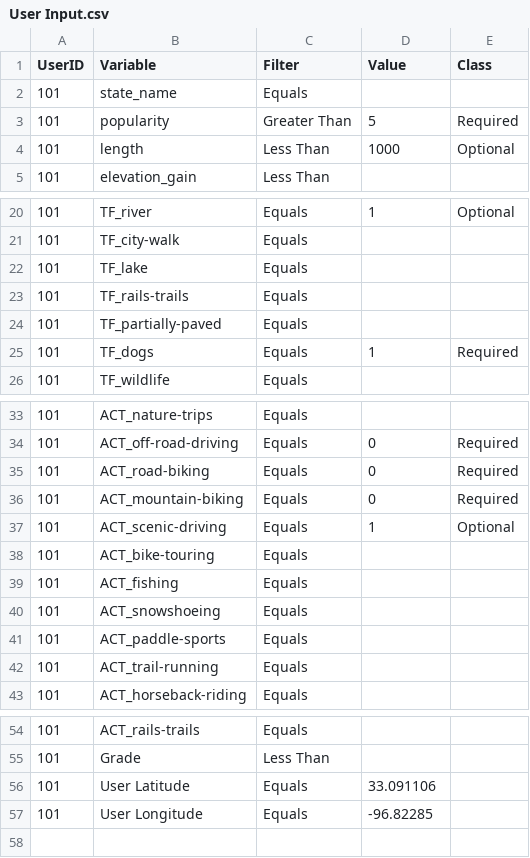
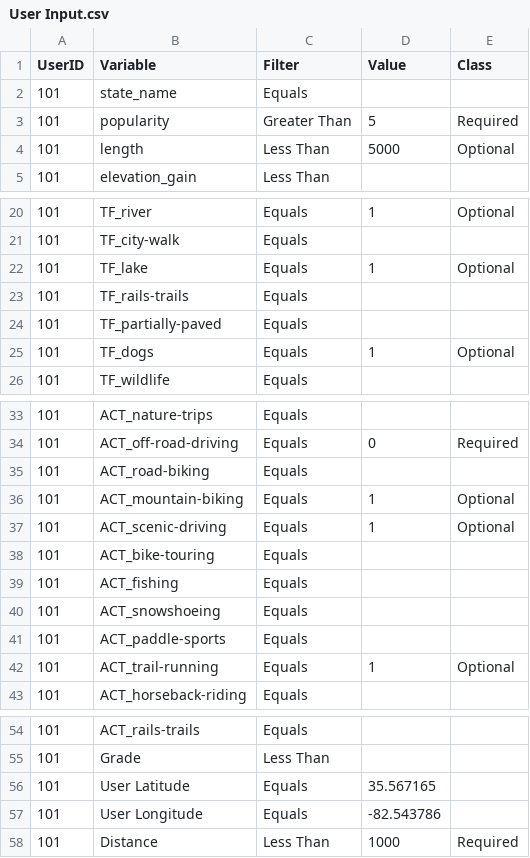
Before and after one commit to ericlaigaie/Business-Analytics---Final-Project, a CSV file: User Input.csv, drawn as a sheet; only a part is shown, gaps mark what is left out.

Commit message:
Updating input csv

```diff
--- a/User Input.csv
+++ b/User Input.csv
@@ -3,3 +3,3 @@
 101,popularity,Greater Than,5,Required
-101,length,Less Than,1000,Optional
+101,length,Less Than,5000,Optional
 101,elevation_gain,Less Than,,
@@ -21,6 +21,6 @@
 101,TF_city-walk,Equals,,
-101,TF_lake,Equals,,
+101,TF_lake,Equals,1,Optional
 101,TF_rails-trails,Equals,,
 101,TF_partially-paved,Equals,,
-101,TF_dogs,Equals,1,Required
+101,TF_dogs,Equals,1,Optional
 101,TF_wildlife,Equals,,
@@ -34,4 +34,4 @@
 101,ACT_off-road-driving,Equals,0,Required
-101,ACT_road-biking,Equals,0,Required
-101,ACT_mountain-biking,Equals,0,Required
+101,ACT_road-biking,Equals,,
+101,ACT_mountain-biking,Equals,1,Optional
 101,ACT_scenic-driving,Equals,1,Optional
@@ -41,3 +41,3 @@
 101,ACT_paddle-sports,Equals,,
-101,ACT_trail-running,Equals,,
+101,ACT_trail-running,Equals,1,Optional
 101,ACT_horseback-riding,Equals,,
@@ -55,3 +55,4 @@
 101,Grade,Less Than,,
-101,User Latitude,Equals,33.091106,
-101,User Longitude,Equals,-96.82285,
+101,User Latitude,Equals,35.567165,
+101,User Longitude,Equals,-82.543786,
+101,Distance,Less Than,1000,Required
```
